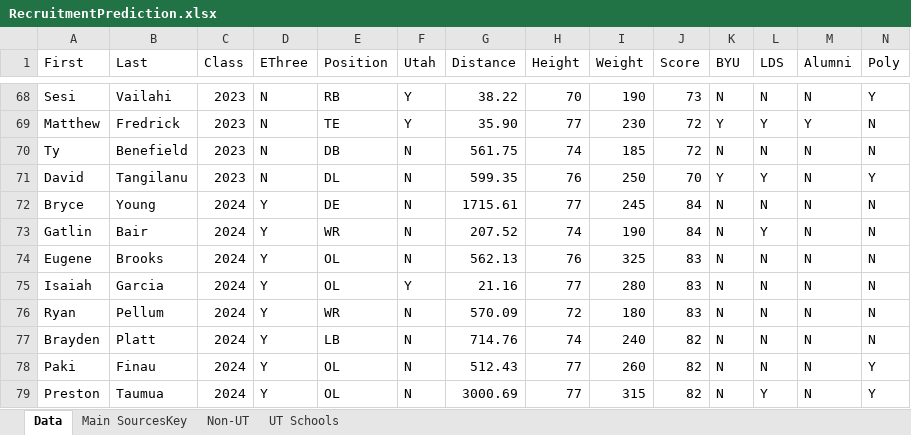
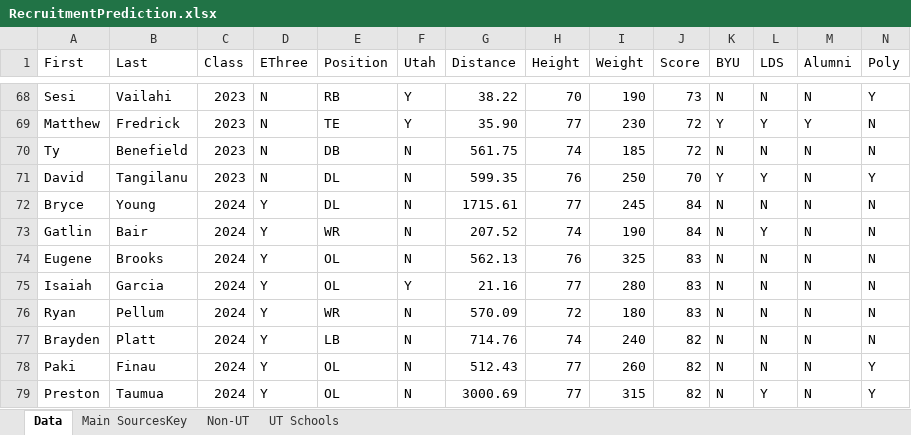
Before and after one commit to brooke-seeley/Football, an Excel workbook: RecruitmentPrediction.xlsx, sheet Data, drawn as a sheet; only a part is shown, gaps mark what is left out; values as stored, in another font and other column widths than the file's, no borders; charts and pictures not drawn; the diff names each change by its address in the sheet, - before the commit and + after, or states it on an @@ line.

Commit message:
Initial models not great, going to try DataRobot

```diff
--- a/RecruitmentPrediction.xlsx (sheet Data)
+++ b/RecruitmentPrediction.xlsx (sheet Data)
-E72 (Position): DE
+E72 (Position): DL
```
Also changed, not shown: charts or pictures, 3 other files.
